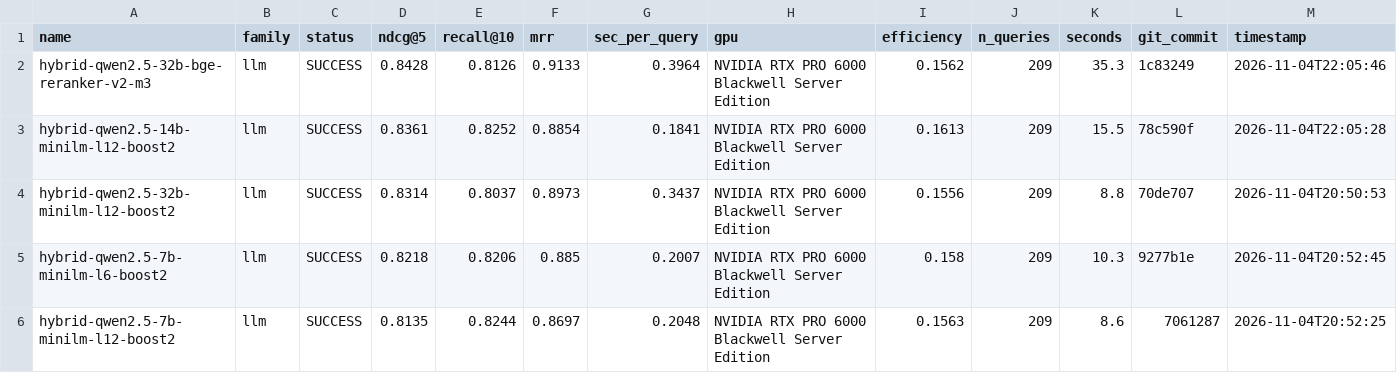
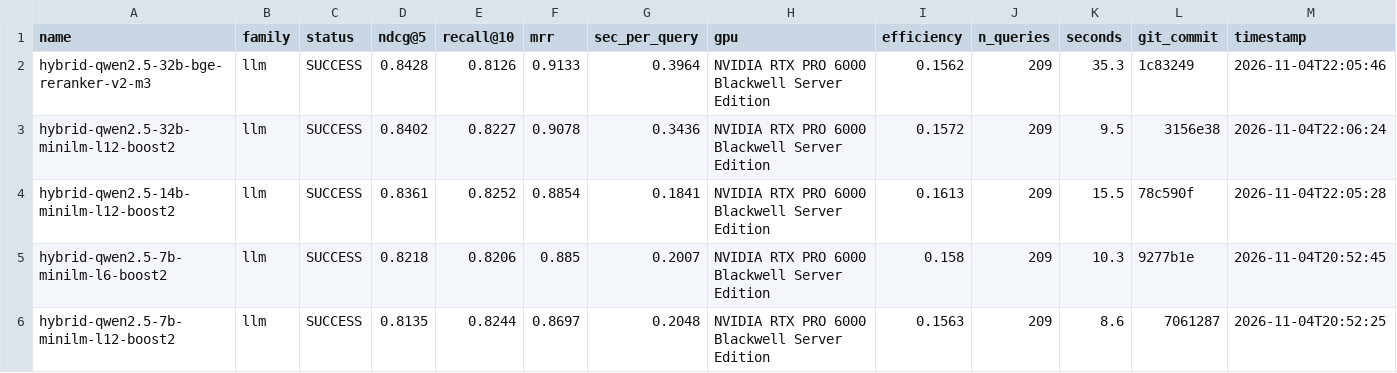
Before and after one commit to ahsank/restaurant-search, a CSV file: research/agent/summary.csv, drawn as a sheet; only a part is shown; removed rows and columns are numbered as before the commit, all else as after; rows hold the shown columns only; the diff names each change by its address in the sheet, - before the commit and + after, or states it on an @@ line.

Commit message:
Agent iter 107: run_experiment hybrid-qwen2.5-32b-minilm-l12-boost2

```diff
--- a/research/agent/summary.csv
+++ b/research/agent/summary.csv
+row 3: hybrid-qwen2.5-32b-minilm-l12-boost2 | llm | SUCCESS | 0.8402 | 0.8227 | 0.9078 | 0.3436 | NVIDIA RTX PRO 6000 Blackwell Server Edition | 0.1572 | 209 | 9.5 | 3156e38 | 2026-11-04T22:06:24
-row 4: hybrid-qwen2.5-32b-minilm-l12-boost2 | llm | SUCCESS | 0.8314 | 0.8037 | 0.8973 | 0.3437 | NVIDIA RTX PRO 6000 Blackwell Server Edition | 0.1556 | 209 | 8.8 | 70de707 | 2026-11-04T20:50:53
```
Also changed, not shown: 6 other files.
